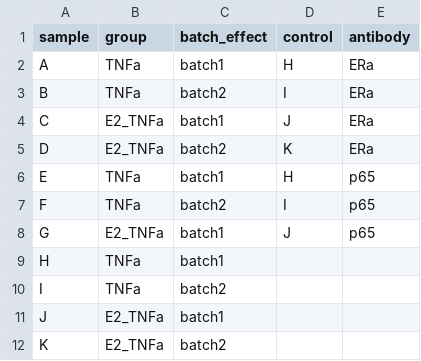
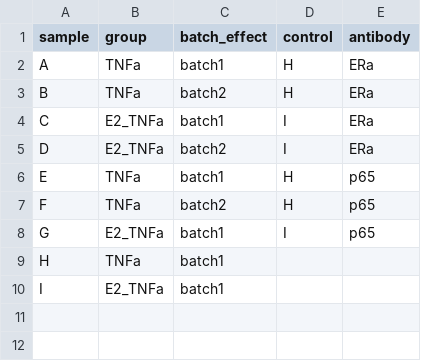
Before and after one commit to snakemake-workflows/chipseq, a TSV file: .test/config/config_single_end/samples.tsv, drawn as a sheet.

```diff
--- a/.test/config/config_single_end/samples.tsv
+++ b/.test/config/config_single_end/samples.tsv
@@ -2,11 +2,9 @@ sample	group	batch_effect	control	antibody
 A	TNFa	batch1	H	ERa
-B	TNFa	batch2	I	ERa
-C	E2_TNFa	batch1	J	ERa
-D	E2_TNFa	batch2	K	ERa
+B	TNFa	batch2	H	ERa
+C	E2_TNFa	batch1	I	ERa
+D	E2_TNFa	batch2	I	ERa
 E	TNFa	batch1	H	p65
-F	TNFa	batch2	I	p65
-G	E2_TNFa	batch1	J	p65
+F	TNFa	batch2	H	p65
+G	E2_TNFa	batch1	I	p65
 H	TNFa	batch1
-I	TNFa	batch2
-J	E2_TNFa	batch1
-K	E2_TNFa	batch2
+I	E2_TNFa	batch1
```
Also changed, not shown: .test/config/config_single_end/units.tsv.
